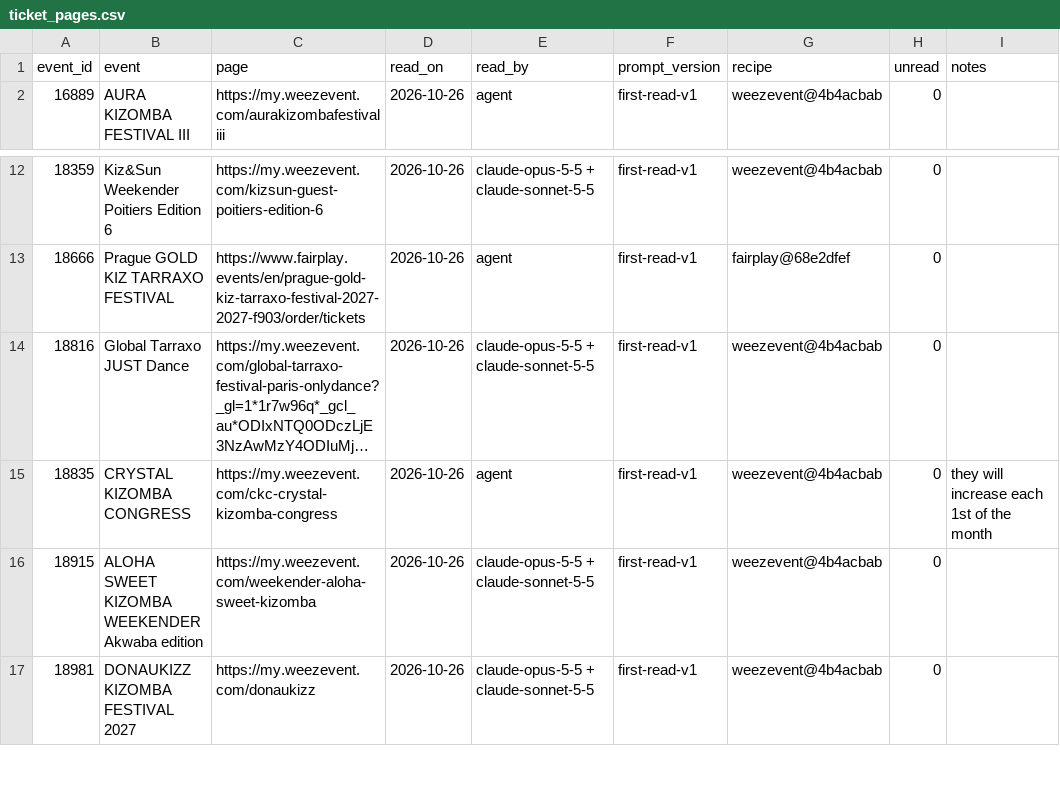
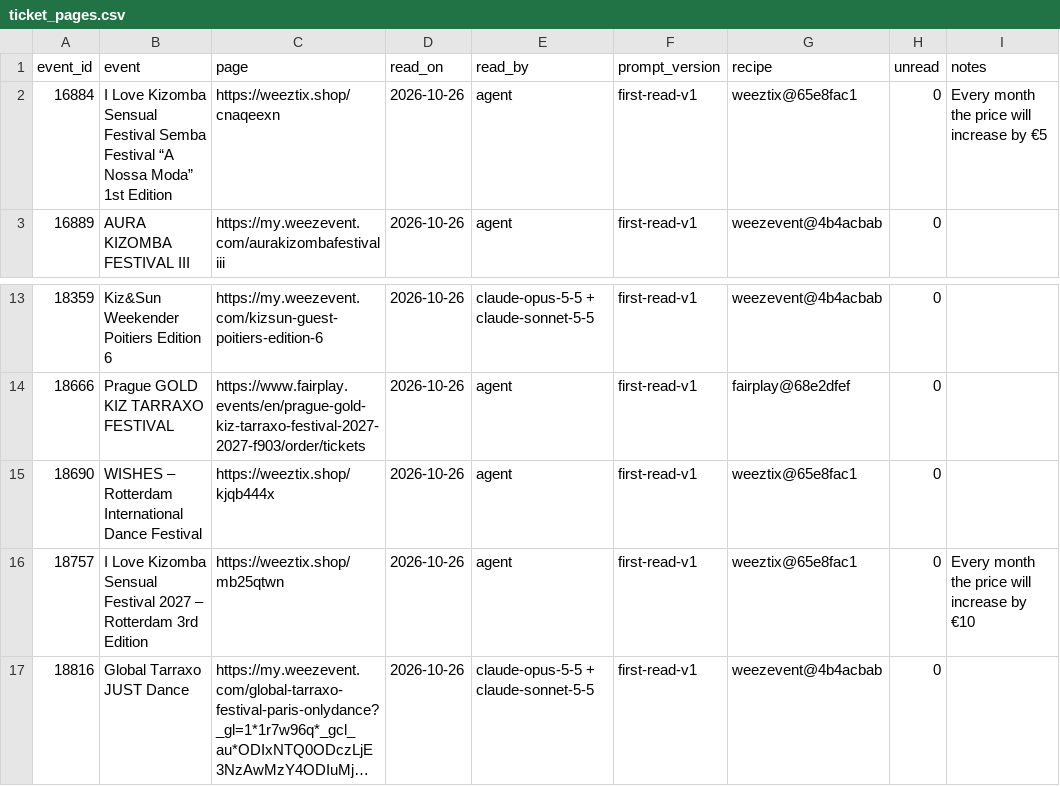
Before and after one commit to clombion/kiz-radar, a CSV file: pipeline/ticket_pages.csv, drawn as a sheet; only a part is shown, gaps mark what is left out; the shorter side is filled out with more unchanged rows; long unchanged cells end in …; the diff names each change by its address in the sheet, - before the commit and + after, or states it on an @@ line.

```diff
--- a/pipeline/ticket_pages.csv
+++ b/pipeline/ticket_pages.csv
+row 2: 16884 | I Love Kizomba Sensual Festival Semba Festival “A Nossa Moda” 1st Edition | https://weeztix.shop/cnaqeexn | 2026-10-26 | agent | first-read-v1 | weeztix@65e8fac1 | 0 | Every month the price will increase by €5
+row 15: 18690 | WISHES – Rotterdam International Dance Festival | https://weeztix.shop/kjqb444x | 2026-10-26 | agent | first-read-v1 | weeztix@65e8fac1 | 0
+row 16: 18757 | I Love Kizomba Sensual Festival 2027 – Rotterdam 3rd Edition | https://weeztix.shop/mb25qtwn | 2026-10-26 | agent | first-read-v1 | weeztix@65e8fac1 | 0 | Every month the price will increase by €10
```
Also changed, not shown: pipeline/pass_prices.csv, 11 other files.
